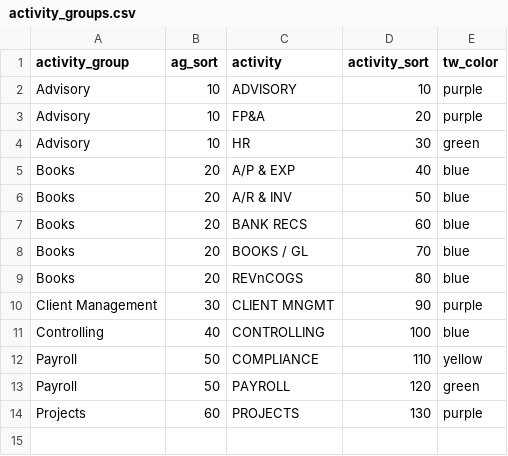
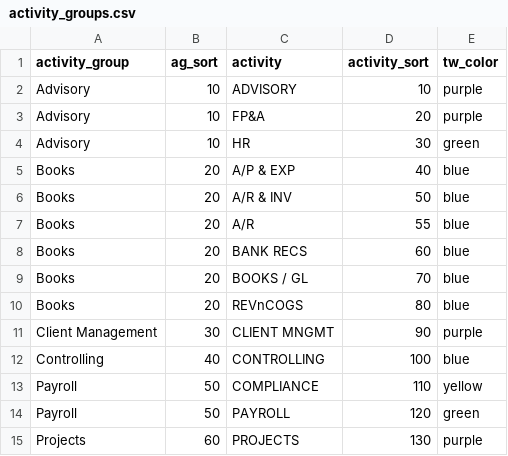
Before and after one commit to bill-ffi/ffi-claude-dw, a CSV file: teamwork_bigquery_sync/reference/activity_groups.csv, drawn as a sheet.

```diff
--- a/teamwork_bigquery_sync/reference/activity_groups.csv
+++ b/teamwork_bigquery_sync/reference/activity_groups.csv
@@ -6,2 +6,3 @@ Books,20,A/P & EXP,40,blue
 Books,20,A/R & INV,50,blue
+Books,20,A/R,55,blue
 Books,20,BANK RECS,60,blue
```
Also changed, not shown: 1 other file.
